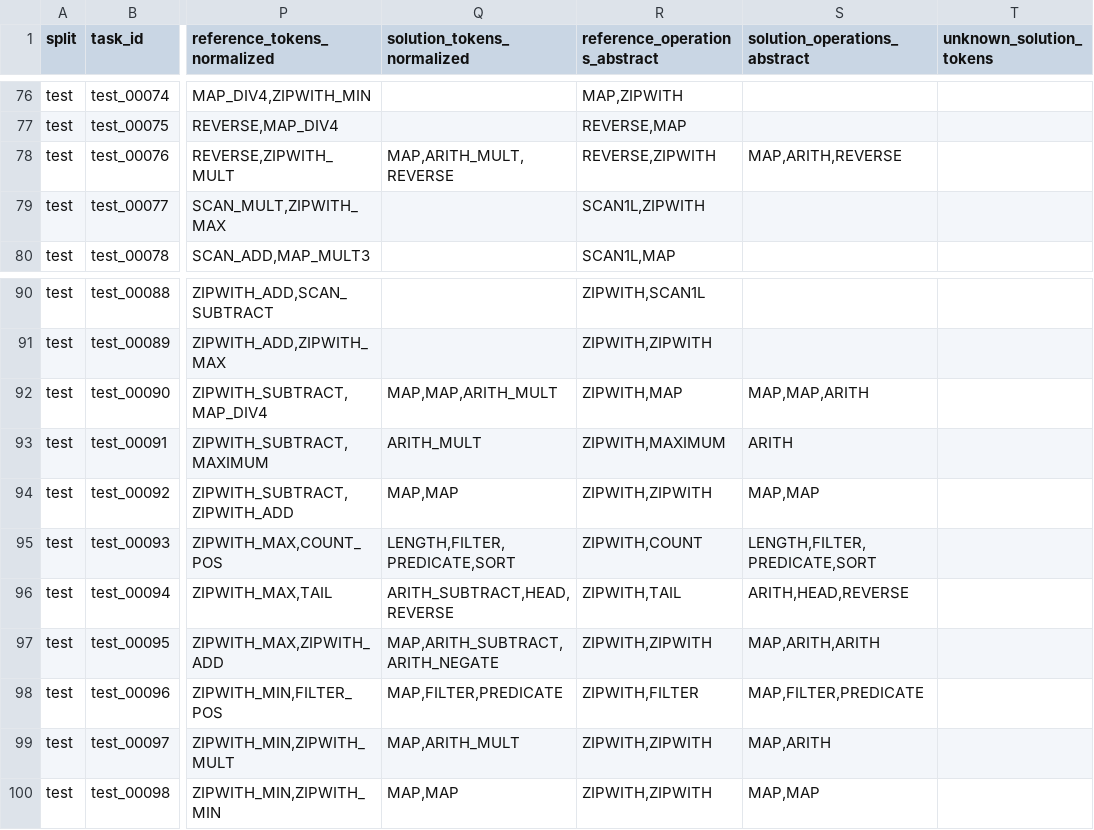
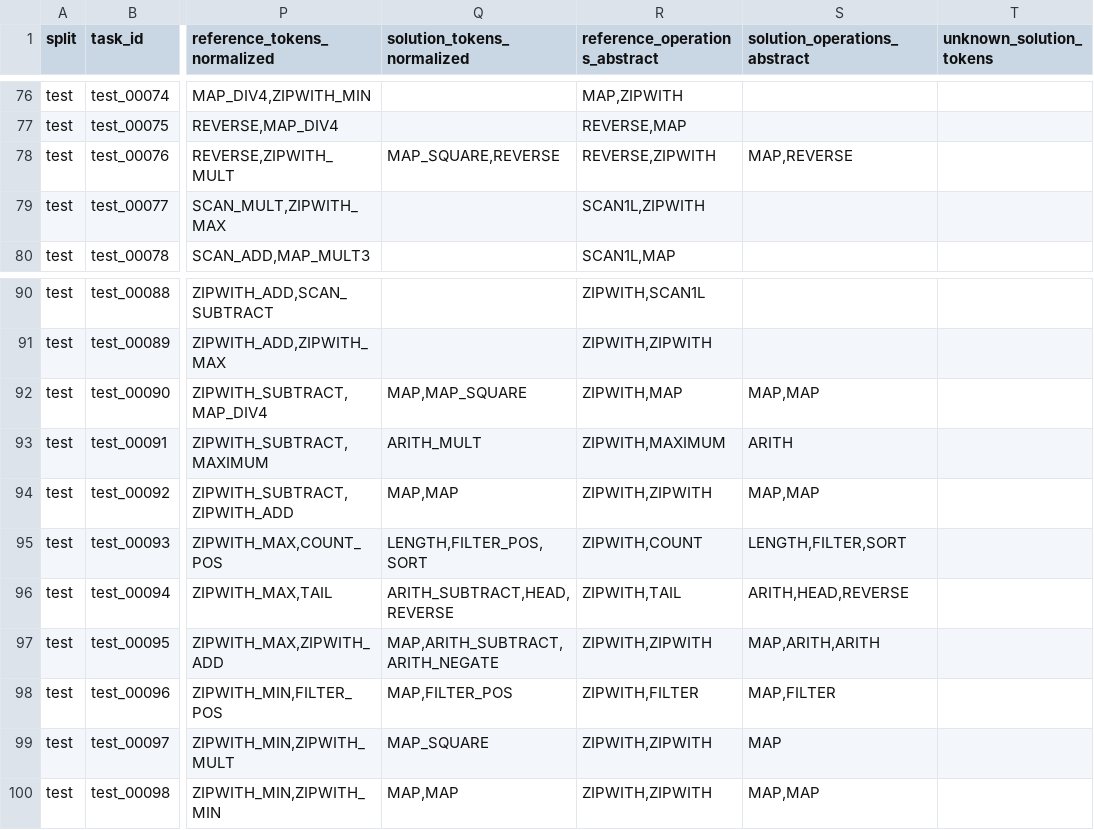
Before and after one commit to YOMILEONEL/ec, a CSV file: dreamcoder_train_test_pipeline_step_by_step/outputs/train_T_2_train__test_T_2_test__ET_15_TT_15_it_3_MF_10_rec_true_nocons_false/step06_normalize_programs/step06_normalized_test_programs.csv, drawn as a sheet; only a part is shown, gaps mark what is left out; the diff covers the shown part only; the diff names each change by its address in the sheet, - before the commit and + after, or states it on an @@ line.

```diff
--- a/dreamcoder_train_test_pipeline_step_by_step/outputs/train_T_2_train__test_T_2_test__ET_15_TT_15_it_3_MF_10_rec_true_nocons_false/step06_normalize_programs/step06_normalized_test_programs.csv
+++ b/dreamcoder_train_test_pipeline_step_by_step/outputs/train_T_2_train__test_T_2_test__ET_15_TT_15_it_3_MF_10_rec_true_nocons_false/step06_normalize_programs/step06_normalized_test_programs.csv
-Q78 (solution_tokens_normalized): MAP,ARITH_MULT,REVERSE
+Q78 (solution_tokens_normalized): MAP_SQUARE,REVERSE
-S78 (solution_operations_abstract): MAP,ARITH,REVERSE
+S78 (solution_operations_abstract): MAP,REVERSE
-Q92 (solution_tokens_normalized): MAP,MAP,ARITH_MULT
+Q92 (solution_tokens_normalized): MAP,MAP_SQUARE
-S92 (solution_operations_abstract): MAP,MAP,ARITH
+S92 (solution_operations_abstract): MAP,MAP
-Q95 (solution_tokens_normalized): LENGTH,FILTER,PREDICATE,SORT
+Q95 (solution_tokens_normalized): LENGTH,FILTER_POS,SORT
-S95 (solution_operations_abstract): LENGTH,FILTER,PREDICATE,SORT
+S95 (solution_operations_abstract): LENGTH,FILTER,SORT
-Q98 (solution_tokens_normalized): MAP,FILTER,PREDICATE
+Q98 (solution_tokens_normalized): MAP,FILTER_POS
-S98 (solution_operations_abstract): MAP,FILTER,PREDICATE
+S98 (solution_operations_abstract): MAP,FILTER
-Q99 (solution_tokens_normalized): MAP,ARITH_MULT
+Q99 (solution_tokens_normalized): MAP_SQUARE
-S99 (solution_operations_abstract): MAP,ARITH
+S99 (solution_operations_abstract): MAP
```
Also changed, not shown: 28 edited cells elsewhere in this file, dreamcoder_train_test_pipeline_step_by_step/outputs/train_T_2_train__test_T_2_test__ET_15_TT_15_it_3_MF_10_rec_false_nocons_false/step06_normalize_programs/step06_normalized_test_programs.csv, dreamcoder_train_test_pipeline_step_by_step/outputs/train_T_2_train__test_T_2_test__ET_15_TT_15_it_3_MF_10_rec_false_nocons_false/step07_calculate_metrics/step07_test_results_with_metrics.csv, 11 other files.
